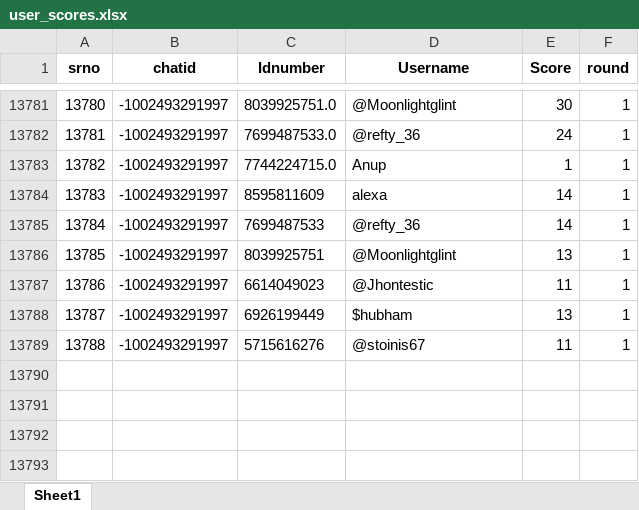
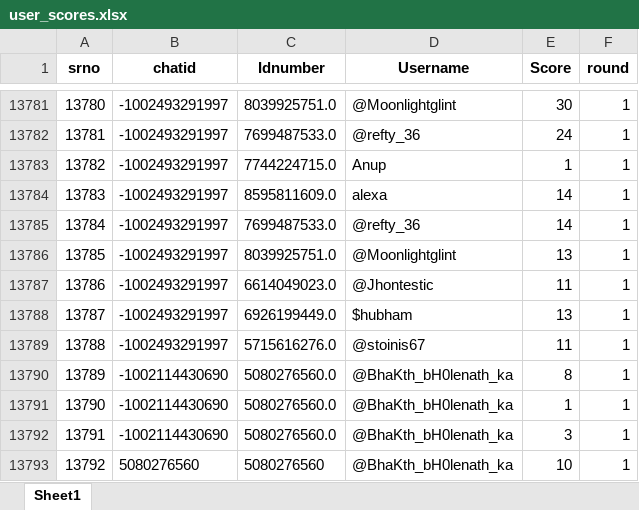
Before and after one commit to TheDevShivansh01/ShivHelperSpoken, an Excel workbook: UserScore/user_scores.xlsx, sheet Sheet1, drawn as a sheet; only a part is shown, gaps mark what is left out; values as stored, in another font and other column widths than the file's, no borders; the diff names each change by its address in the sheet, - before the commit and + after, or states it on an @@ line.

```diff
--- a/UserScore/user_scores.xlsx (sheet Sheet1)
+++ b/UserScore/user_scores.xlsx (sheet Sheet1)
-C13784 (Idnumber): 8595811609
+C13784 (Idnumber): 8595811609.0
-C13785 (Idnumber): 7699487533
+C13785 (Idnumber): 7699487533.0
-C13786 (Idnumber): 8039925751
+C13786 (Idnumber): 8039925751.0
-C13787 (Idnumber): 6614049023
+C13787 (Idnumber): 6614049023.0
-C13788 (Idnumber): 6926199449
+C13788 (Idnumber): 6926199449.0
-C13789 (Idnumber): 5715616276
+C13789 (Idnumber): 5715616276.0
+row 13790: 13789 | -1002114430690 | 5080276560.0 | @BhaKth_bH0lenath_ka | 8 | 1
+row 13791: 13790 | -1002114430690 | 5080276560.0 | @BhaKth_bH0lenath_ka | 1 | 1
+row 13792: 13791 | -1002114430690 | 5080276560.0 | @BhaKth_bH0lenath_ka | 3 | 1
+row 13793: 13792 | 5080276560 | 5080276560 | @BhaKth_bH0lenath_ka | 10 | 1
```
Also changed, not shown: UserScore/MonthlyUserScore.xlsx, UserScore/RegisteredGroups.xlsx, 8 other files.
